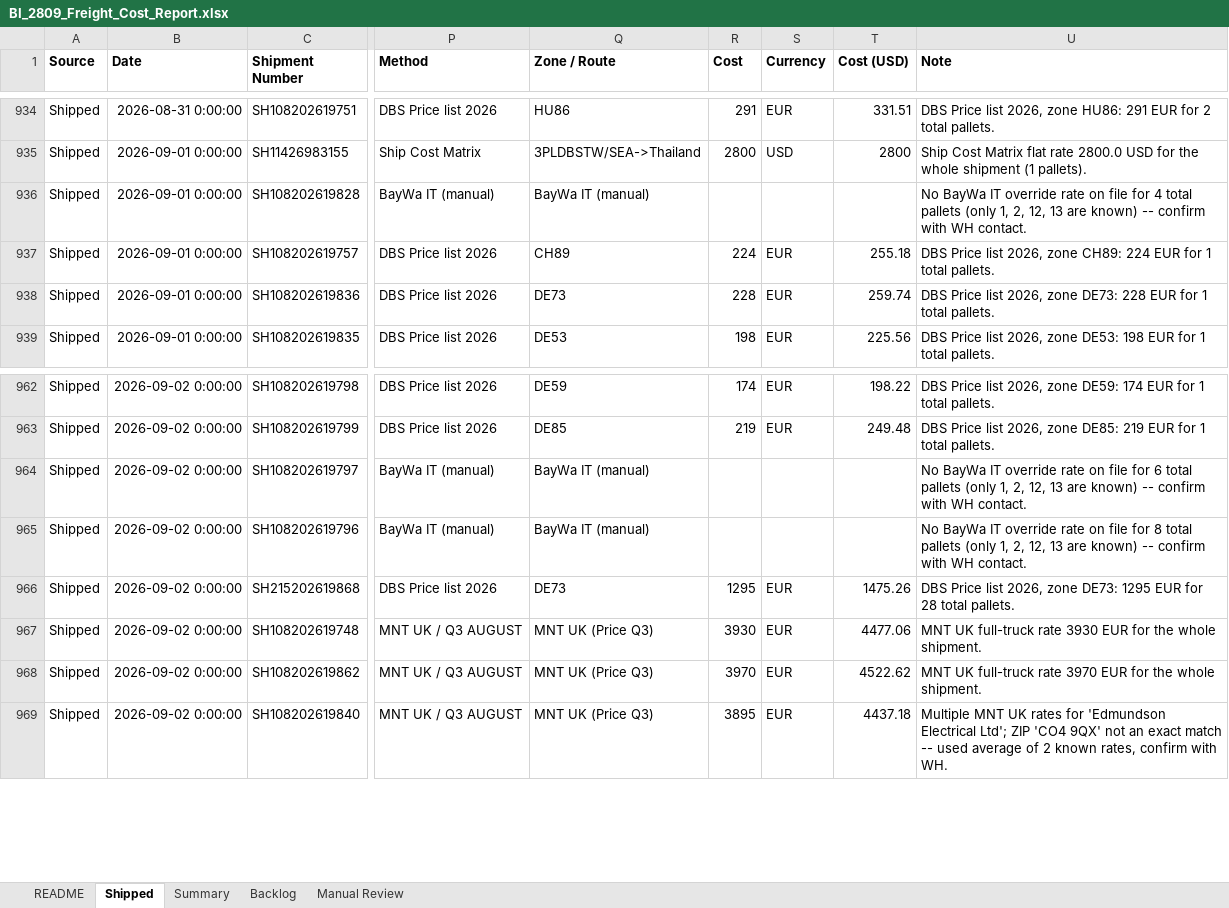
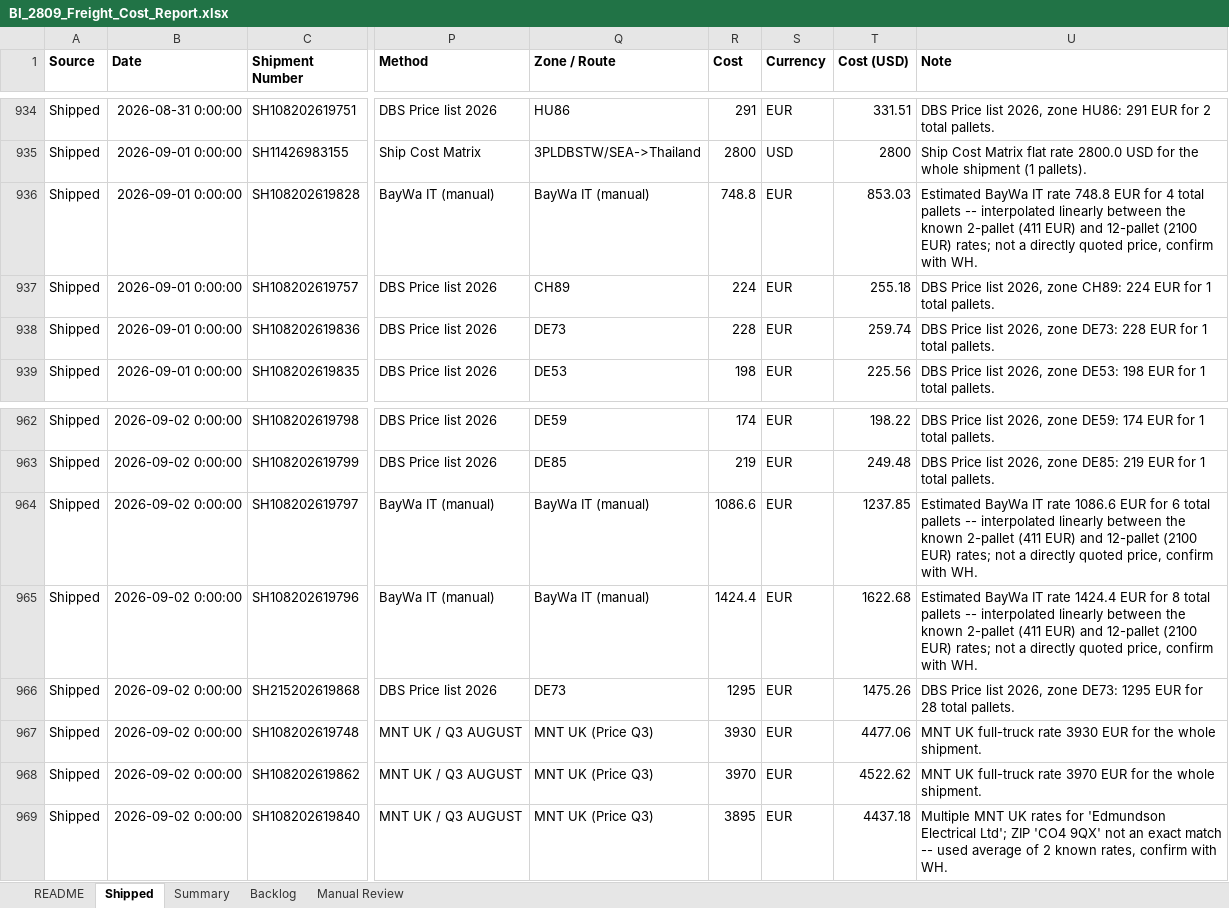
Before and after one commit to danielcarmel41-hash/logistics, an Excel workbook: output/BI_2809_Freight_Cost_Report.xlsx, sheet Shipped, drawn as a sheet; only a part is shown, gaps mark what is left out; values as stored, in another font and other column widths than the file's, no borders; the diff names each change by its address in the sheet, - before the commit and + after, or states it on an @@ line.

```diff
--- a/output/BI_2809_Freight_Cost_Report.xlsx (sheet Shipped)
+++ b/output/BI_2809_Freight_Cost_Report.xlsx (sheet Shipped)
-R936 (Cost): (empty)
+R936 (Cost): 748.8
-S936 (Currency): (empty)
+S936 (Currency): EUR
-T936 (Cost (USD)): (empty)
+T936 (Cost (USD)): 853.03
-U936 (Note): No BayWa IT override rate on file for 4 total pallets (only 1, 2, 12, 13 are known) -- confirm with WH contact.
+U936 (Note): Estimated BayWa IT rate 748.8 EUR for 4 total pallets -- interpolated linearly between the known 2-pallet (411 EUR) and 12-pallet (2100 EUR) rates; not a directly quoted price, confirm with WH.
-R964 (Cost): (empty)
+R964 (Cost): 1086.6
-S964:S965 (Currency): (empty)
+S964:S965 (Currency): EUR
-T964 (Cost (USD)): (empty)
+T964 (Cost (USD)): 1237.85
-U964 (Note): No BayWa IT override rate on file for 6 total pallets (only 1, 2, 12, 13 are known) -- confirm with WH contact.
+U964 (Note): Estimated BayWa IT rate 1086.6 EUR for 6 total pallets -- interpolated linearly between the known 2-pallet (411 EUR) and 12-pallet (2100 EUR) rates; not a directly quoted price, confirm with WH.
-R965 (Cost): (empty)
+R965 (Cost): 1424.4
-T965 (Cost (USD)): (empty)
+T965 (Cost (USD)): 1622.68
-U965 (Note): No BayWa IT override rate on file for 8 total pallets (only 1, 2, 12, 13 are known) -- confirm with WH contact.
+U965 (Note): Estimated BayWa IT rate 1424.4 EUR for 8 total pallets -- interpolated linearly between the known 2-pallet (411 EUR) and 12-pallet (2100 EUR) rates; not a directly quoted price, confirm with WH.
```
Also changed, not shown: sheet Summary, sheet README, 1 other file.
